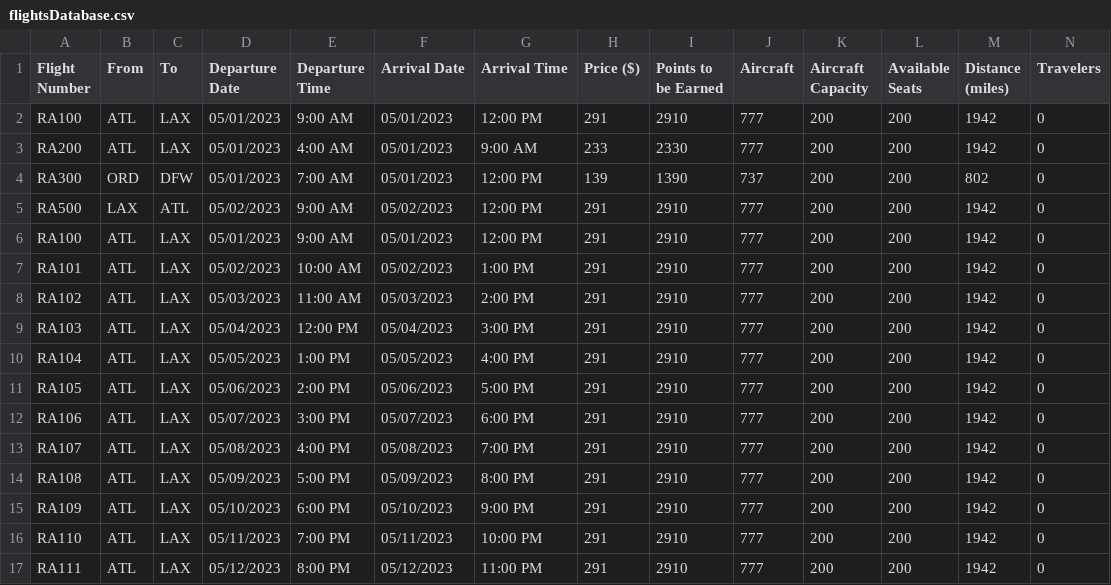
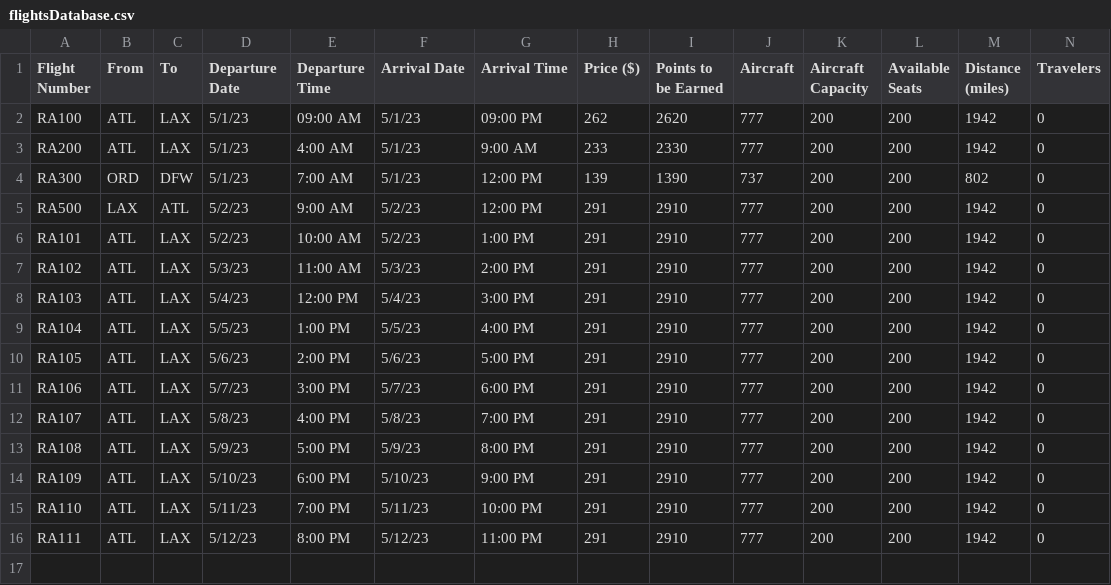
Before and after one commit to AliYaacoub/Airline-reservation-system, a CSV file: bin/Debug/net7.0/flightsDatabase.csv, drawn as a sheet.

Commit message:
Fixed editing flights

```diff
--- a/bin/Debug/net7.0/flightsDatabase.csv
+++ b/bin/Debug/net7.0/flightsDatabase.csv
@@ -1,17 +1,16 @@
 Flight Number,From,To,Departure Date,Departure Time,Arrival Date,Arrival Time,Price ($),Points to be Earned,Aircraft,Aircraft Capacity,Available Seats,Distance (miles),Travelers
-RA100,ATL,LAX,05/01/2023,9:00 AM,05/01/2023,12:00 PM,291,2910,777,200,200,1942,0
-RA200,ATL,LAX,05/01/2023,4:00 AM,05/01/2023,9:00 AM,233,2330,777,200,200,1942,0
-RA300,ORD,DFW,05/01/2023,7:00 AM,05/01/2023,12:00 PM,139,1390,737,200,200,802,0
-RA500,LAX,ATL,05/02/2023,9:00 AM,05/02/2023,12:00 PM,291,2910,777,200,200,1942,0
-RA100,ATL,LAX,05/01/2023,9:00 AM,05/01/2023,12:00 PM,291,2910,777,200,200,1942,0
-RA101,ATL,LAX,05/02/2023,10:00 AM,05/02/2023,1:00 PM,291,2910,777,200,200,1942,0
-RA102,ATL,LAX,05/03/2023,11:00 AM,05/03/2023,2:00 PM,291,2910,777,200,200,1942,0
-RA103,ATL,LAX,05/04/2023,12:00 PM,05/04/2023,3:00 PM,291,2910,777,200,200,1942,0
-RA104,ATL,LAX,05/05/2023,1:00 PM,05/05/2023,4:00 PM,291,2910,777,200,200,1942,0
-RA105,ATL,LAX,05/06/2023,2:00 PM,05/06/2023,5:00 PM,291,2910,777,200,200,1942,0
-RA106,ATL,LAX,05/07/2023,3:00 PM,05/07/2023,6:00 PM,291,2910,777,200,200,1942,0
-RA107,ATL,LAX,05/08/2023,4:00 PM,05/08/2023,7:00 PM,291,2910,777,200,200,1942,0
-RA108,ATL,LAX,05/09/2023,5:00 PM,05/09/2023,8:00 PM,291,2910,777,200,200,1942,0
-RA109,ATL,LAX,05/10/2023,6:00 PM,05/10/2023,9:00 PM,291,2910,777,200,200,1942,0
-RA110,ATL,LAX,05/11/2023,7:00 PM,05/11/2023,10:00 PM,291,2910,777,200,200,1942,0
-RA111,ATL,LAX,05/12/2023,8:00 PM,05/12/2023,11:00 PM,291,2910,777,200,200,1942,0
+RA100,ATL,LAX,5/1/23,09:00 AM,5/1/23,09:00 PM,262,2620,777,200,200,1942,0
+RA200,ATL,LAX,5/1/23,4:00 AM,5/1/23,9:00 AM,233,2330,777,200,200,1942,0
+RA300,ORD,DFW,5/1/23,7:00 AM,5/1/23,12:00 PM,139,1390,737,200,200,802,0
+RA500,LAX,ATL,5/2/23,9:00 AM,5/2/23,12:00 PM,291,2910,777,200,200,1942,0
+RA101,ATL,LAX,5/2/23,10:00 AM,5/2/23,1:00 PM,291,2910,777,200,200,1942,0
+RA102,ATL,LAX,5/3/23,11:00 AM,5/3/23,2:00 PM,291,2910,777,200,200,1942,0
+RA103,ATL,LAX,5/4/23,12:00 PM,5/4/23,3:00 PM,291,2910,777,200,200,1942,0
+RA104,ATL,LAX,5/5/23,1:00 PM,5/5/23,4:00 PM,291,2910,777,200,200,1942,0
+RA105,ATL,LAX,5/6/23,2:00 PM,5/6/23,5:00 PM,291,2910,777,200,200,1942,0
+RA106,ATL,LAX,5/7/23,3:00 PM,5/7/23,6:00 PM,291,2910,777,200,200,1942,0
+RA107,ATL,LAX,5/8/23,4:00 PM,5/8/23,7:00 PM,291,2910,777,200,200,1942,0
+RA108,ATL,LAX,5/9/23,5:00 PM,5/9/23,8:00 PM,291,2910,777,200,200,1942,0
+RA109,ATL,LAX,5/10/23,6:00 PM,5/10/23,9:00 PM,291,2910,777,200,200,1942,0
+RA110,ATL,LAX,5/11/23,7:00 PM,5/11/23,10:00 PM,291,2910,777,200,200,1942,0
+RA111,ATL,LAX,5/12/23,8:00 PM,5/12/23,11:00 PM,291,2910,777,200,200,1942,0
```
Also changed, not shown: 5 other files.
